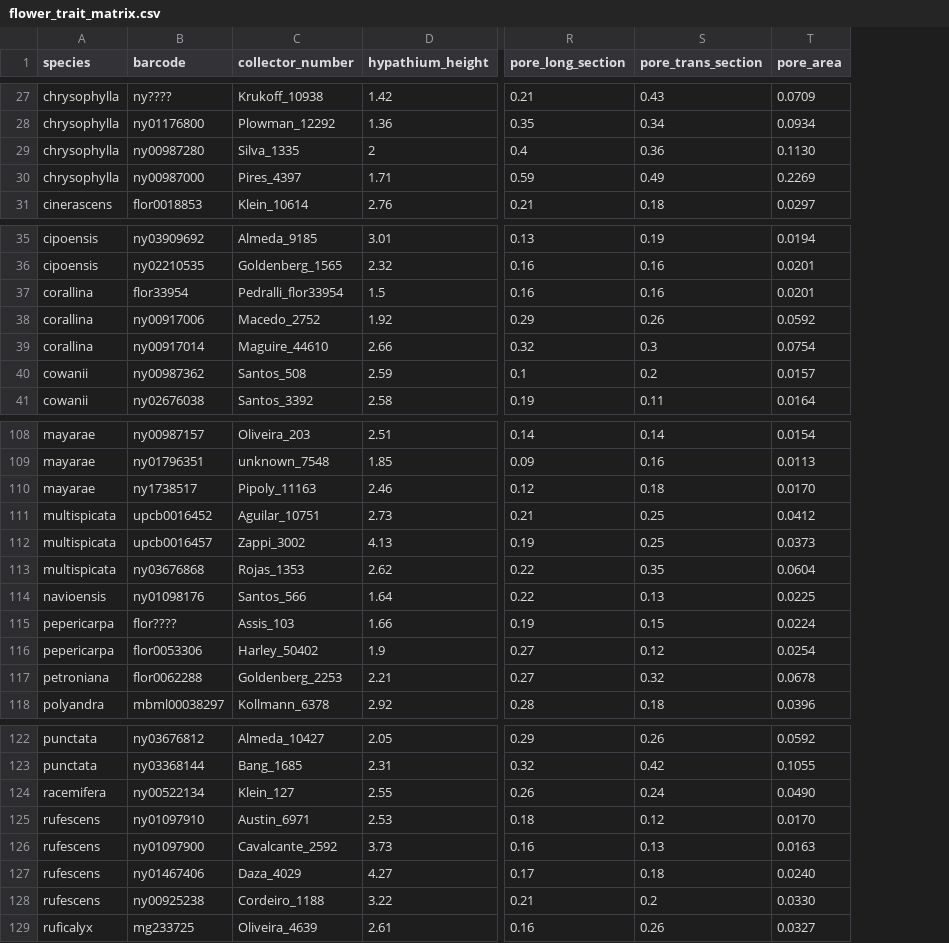
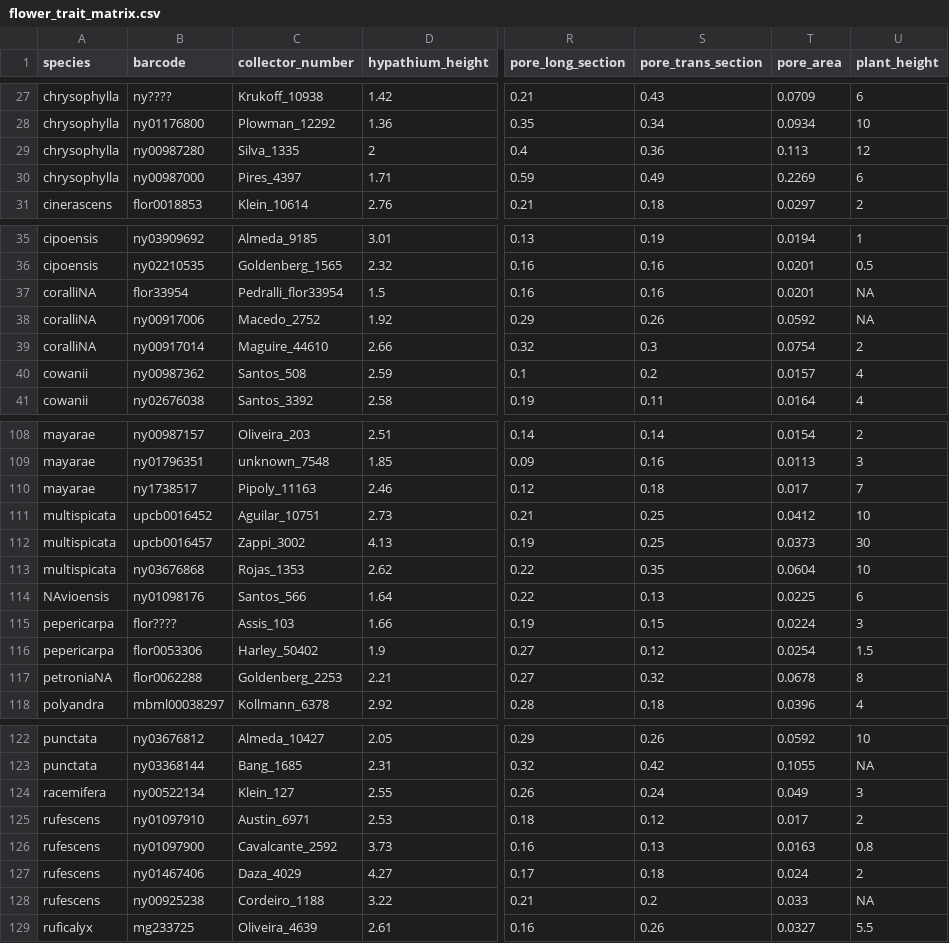
Before and after one commit to eknery/specialization_flower_AF, a CSV file: 0_data/flower_trait_matrix.csv, drawn as a sheet; only a part is shown, gaps mark what is left out; the diff covers the shown part only; the diff names each change by its address in the sheet, - before the commit and + after, or states it on an @@ line.

```diff
--- a/0_data/flower_trait_matrix.csv
+++ b/0_data/flower_trait_matrix.csv
+column U (plant_height), rows 27-31: 6 | 10 | 12 | 6 | 2; rows 35-41: 1 | 0.5 | NA | NA | 2 | 4 | 4; rows 108-118: 2 | 3 | 7 | 10 | 30 | 10 | 6 | 3 | 1.5 | 8 | 4; rows 122-129: 10 | NA | 3 | 2 | 0.8 | 2 | NA | 5.5
-T29 (pore_area): 0.1130
+T29 (pore_area): 0.113
-A37:A39 (species): corallina
+A37:A39 (species): coralliNA
-T110 (pore_area): 0.0170
+T110 (pore_area): 0.017
-A114 (species): navioensis
+A114 (species): NAvioensis
-A117 (species): petroniana
+A117 (species): petroniaNA
-T124 (pore_area): 0.0490
+T124 (pore_area): 0.049
-T125 (pore_area): 0.0170
+T125 (pore_area): 0.017
-T127 (pore_area): 0.0240
+T127 (pore_area): 0.024
-T128 (pore_area): 0.0330
+T128 (pore_area): 0.033
```
Also changed, not shown: 19 edited cells elsewhere in this file, 6 other files.
